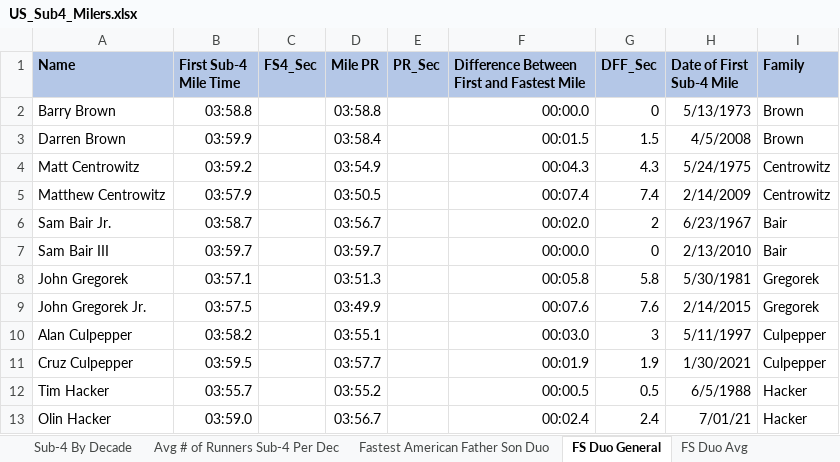
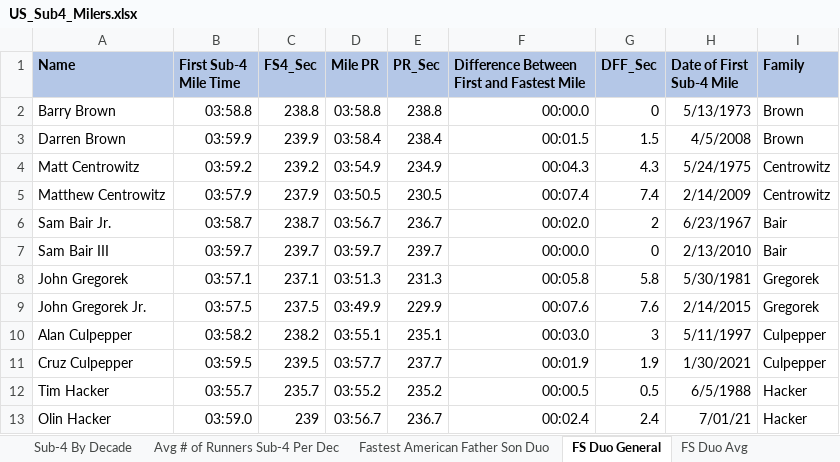
Before and after one commit to LJRollerII/United_States_Sub_4_Milers_Database, an Excel workbook: spreadsheets/US_Sub4_Milers.xlsx, sheet FS Duo General, drawn as a sheet; values as stored, in another font and other column widths than the file's, no borders; the diff names each change by its address in the sheet, - before the commit and + after, or states it on an @@ line.

```diff
--- a/spreadsheets/US_Sub4_Milers.xlsx (sheet FS Duo General)
+++ b/spreadsheets/US_Sub4_Milers.xlsx (sheet FS Duo General)
-C2 (FS4_Sec): (empty)
+C2 (FS4_Sec): 238.8
-E2 (PR_Sec): (empty)
+E2 (PR_Sec): 238.8
-C3 (FS4_Sec): (empty)
+C3 (FS4_Sec): 239.9
-E3 (PR_Sec): (empty)
+E3 (PR_Sec): 238.4
-C4 (FS4_Sec): (empty)
+C4 (FS4_Sec): 239.2
-E4 (PR_Sec): (empty)
+E4 (PR_Sec): 234.9
-C5 (FS4_Sec): (empty)
+C5 (FS4_Sec): 237.9
-E5 (PR_Sec): (empty)
+E5 (PR_Sec): 230.5
-C6 (FS4_Sec): (empty)
+C6 (FS4_Sec): 238.7
-E6 (PR_Sec): (empty)
+E6 (PR_Sec): 236.7
-C7 (FS4_Sec): (empty)
+C7 (FS4_Sec): 239.7
-E7 (PR_Sec): (empty)
+E7 (PR_Sec): 239.7
-C8 (FS4_Sec): (empty)
+C8 (FS4_Sec): 237.1
-E8 (PR_Sec): (empty)
+E8 (PR_Sec): 231.3
-C9 (FS4_Sec): (empty)
+C9 (FS4_Sec): 237.5
-E9 (PR_Sec): (empty)
+E9 (PR_Sec): 229.9
-C10 (FS4_Sec): (empty)
+C10 (FS4_Sec): 238.2
-E10 (PR_Sec): (empty)
+E10 (PR_Sec): 235.1
-C11 (FS4_Sec): (empty)
+C11 (FS4_Sec): 239.5
-E11 (PR_Sec): (empty)
+E11 (PR_Sec): 237.7
-C12 (FS4_Sec): (empty)
+C12 (FS4_Sec): 235.7
-E12 (PR_Sec): (empty)
+E12 (PR_Sec): 235.2
-C13 (FS4_Sec): (empty)
+C13 (FS4_Sec): 239
-E13 (PR_Sec): (empty)
+E13 (PR_Sec): 236.7
```
Also changed, not shown: sheet Sub-4 By Year, sheet FS Duo Avg, sheet Sub-4 By Decade, 3 other files.
